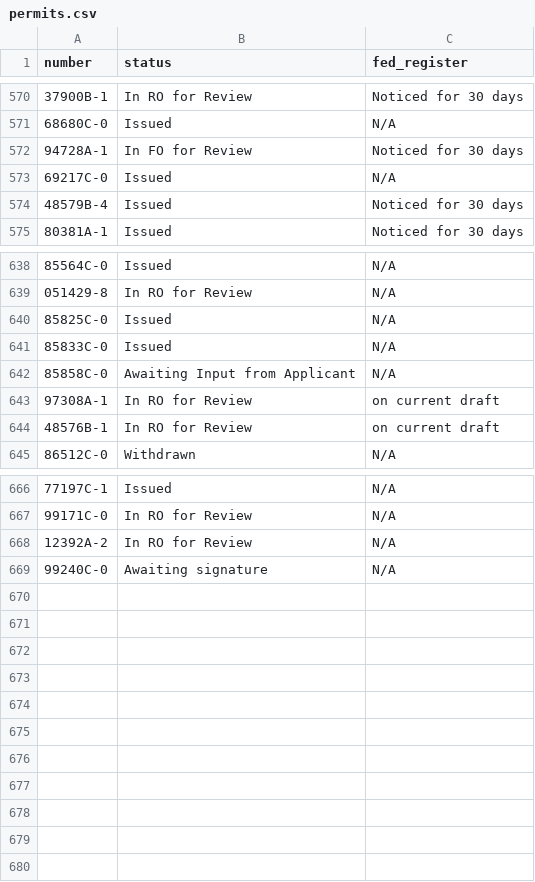
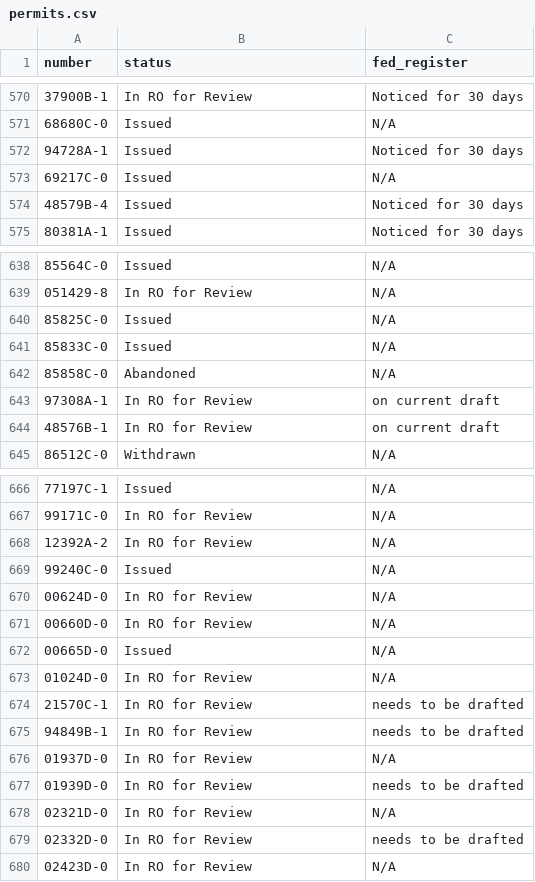
Before and after one commit to ktaylor63/southeast, a CSV file: src/data/permits.csv, drawn as a sheet; only a part is shown, gaps mark what is left out; the diff covers the shown part only.

```diff
--- a/src/data/permits.csv
+++ b/src/data/permits.csv
@@ -571,3 +571,3 @@ number,status,fed_register
 68680C-0,Issued,N/A
-94728A-1,In FO for Review,Noticed for 30 days
+94728A-1,Issued,Noticed for 30 days
 69217C-0,Issued,N/A
@@ -641,3 +641,3 @@ number,status,fed_register
 85833C-0,Issued,N/A
-85858C-0,Awaiting Input from Applicant,N/A
+85858C-0,Abandoned,N/A
 97308A-1,In RO for Review,on current draft
@@ -668,2 +668,13 @@ number,status,fed_register
 12392A-2,In RO for Review,N/A
-99240C-0,Awaiting signature,N/A
+99240C-0,Issued,N/A
+00624D-0,In RO for Review,N/A
+00660D-0,In RO for Review,N/A
+00665D-0,Issued,N/A
+01024D-0,In RO for Review,N/A
+21570C-1,In RO for Review,needs to be drafted
+94849B-1,In RO for Review,needs to be drafted
+01937D-0,In RO for Review,N/A
+01939D-0,In RO for Review,needs to be drafted
+02321D-0,In RO for Review,N/A
+02332D-0,In RO for Review,needs to be drafted
+02423D-0,In RO for Review,N/A
```
Also changed, not shown: 17 edited cells elsewhere in this file, src/data/peer-reviews.csv, src/data/reading-room-documents.csv.
